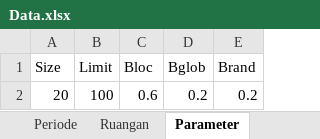
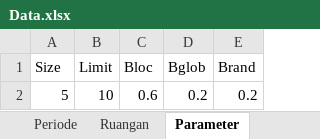
Before and after one commit to acroziqin/hdpsodjango, an Excel workbook: media/Data.xlsx, sheet Parameter, drawn as a sheet; values as stored, in another font and other column widths than the file's, no borders; table styles not drawn; the diff names each change by its address in the sheet, - before the commit and + after, or states it on an @@ line.

```diff
--- a/media/Data.xlsx (sheet Parameter)
+++ b/media/Data.xlsx (sheet Parameter)
-A2 (Size): 20
+A2 (Size): 5
-B2 (Limit): 100
+B2 (Limit): 10
```
Also changed, not shown: 7 other files.
